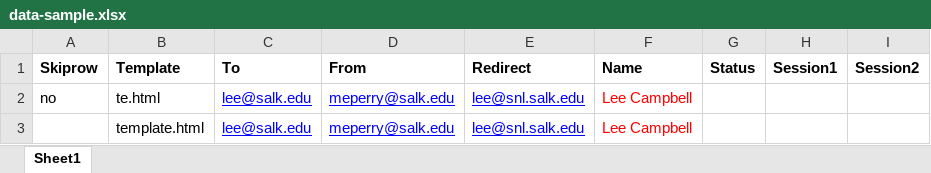
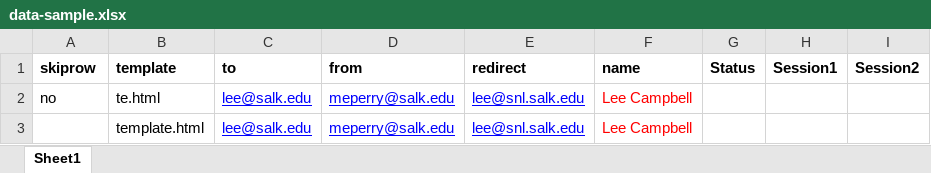
Before and after one commit to leetncamp/mailmerge, an Excel workbook: data-sample.xlsx, sheet Sheet1, drawn as a sheet; values as stored, in another font and other column widths than the file's, no borders; the diff names each change by its address in the sheet, - before the commit and + after, or states it on an @@ line.

```diff
--- a/data-sample.xlsx (sheet Sheet1)
+++ b/data-sample.xlsx (sheet Sheet1)
-A1: Skiprow
+A1: skiprow
-B1: Template
+B1: template
-C1: To
+C1: to
-D1: From
+D1: from
-E1: Redirect
+E1: redirect
-F1: Name
+F1: name
```
Also changed, not shown: 4 other files.
